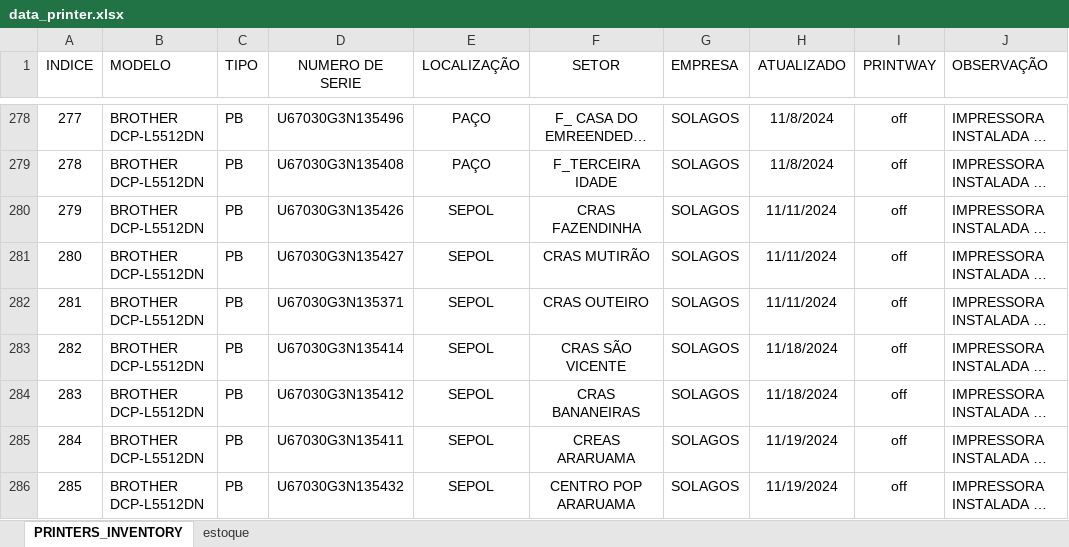
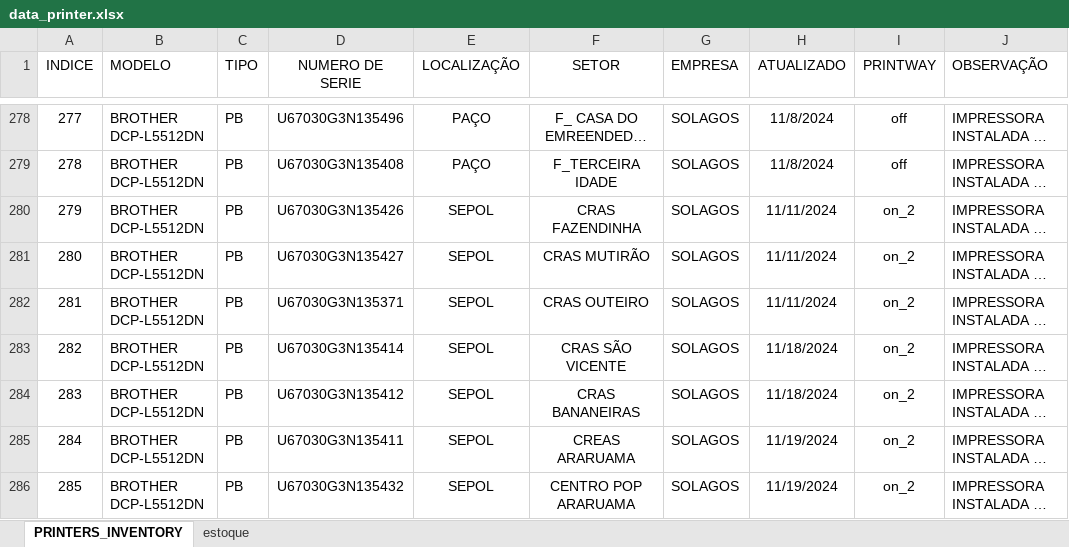
Before and after one commit to flavio-foa-dev/excel, an Excel workbook: data_printer.xlsx, sheet PRINTERS_INVENTORY, drawn as a sheet; only a part is shown, gaps mark what is left out; long unchanged cells end in …; values as stored, in another font and other column widths than the file's, no borders; conditional formats and table styles not drawn; the diff covers the shown part only; the diff names each change by its address in the sheet, - before the commit and + after, or states it on an @@ line.

```diff
--- a/data_printer.xlsx (sheet PRINTERS_INVENTORY)
+++ b/data_printer.xlsx (sheet PRINTERS_INVENTORY)
-I280:I286 (PRINTWAY): off
+I280:I286 (PRINTWAY): on_2
```
Also changed, not shown: 12 edited cells elsewhere in this sheet.
